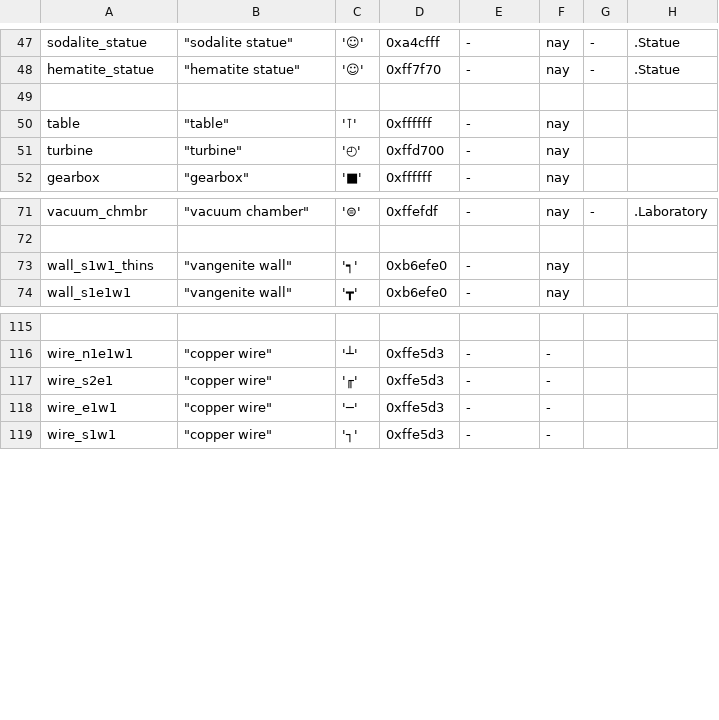
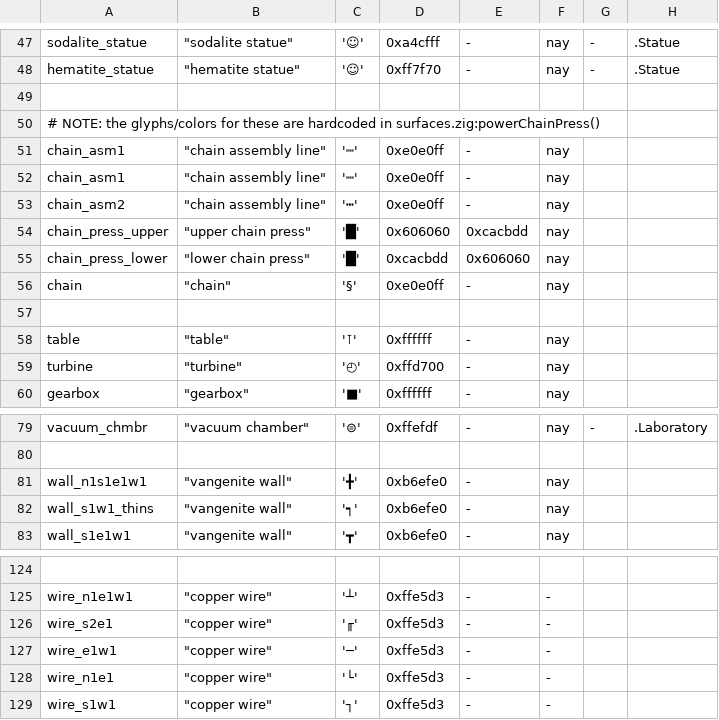
Before and after one commit to kiedtl/roguelike, a TSV file: data/props.tsv, drawn as a sheet; only a part is shown, gaps mark what is left out.

Commit message:
Add SMI_chain_press

```diff
--- a/data/props.tsv
+++ b/data/props.tsv
@@ -49,2 +49,10 @@
 
+# NOTE: the glyphs/colors for these are hardcoded in surfaces.zig:powerChainPress()
+"chain_asm1"           	 "chain assembly line"  	 '┉' 	 0xe0e0ff 	 -        	 nay
+"chain_asm1"           	 "chain assembly line"  	 '┉' 	 0xe0e0ff 	 -        	 nay
+"chain_asm2"           	 "chain assembly line"  	 '┅' 	 0xe0e0ff 	 -        	 nay
+"chain_press_upper"    	 "upper chain press"    	 '█' 	 0x606060 	0xcacbdd  	 nay
+"chain_press_lower"    	 "lower chain press"    	 '█' 	 0xcacbdd 	0x606060  	 nay
+"chain"                	 "chain"                	 '§' 	 0xe0e0ff 	 -        	 nay
+
 "table"                	 "table"                	 '⊺' 	 0xffffff 	 -        	 nay
@@ -72,2 +80,3 @@
 
+"wall_n1s1e1w1"        	 "vangenite wall"       	 '╋' 	 0xb6efe0 	 -        	 nay
 "wall_s1w1_thins"      	 "vangenite wall"       	 '┑' 	 0xb6efe0 	 -        	 nay
@@ -118,2 +127,3 @@
 "wire_e1w1"            	 "copper wire"          	 '─' 	 0xffe5d3 	 -        	   -
+"wire_n1e1"            	 "copper wire"          	 '└' 	 0xffe5d3 	 -        	   -
 "wire_s1w1"            	 "copper wire"          	 '┐' 	 0xffe5d3 	 -        	   -
```
Also changed, not shown: 6 other files.
